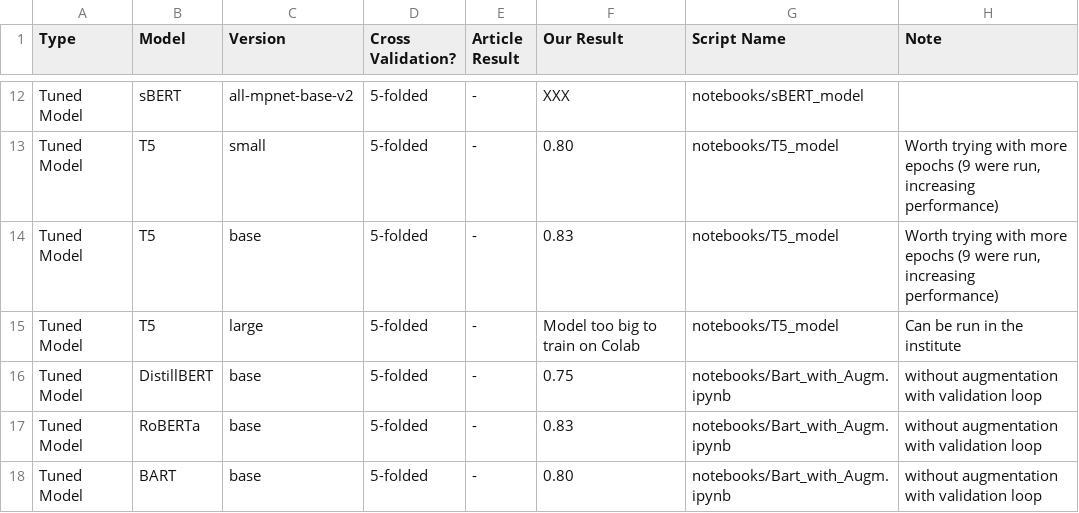
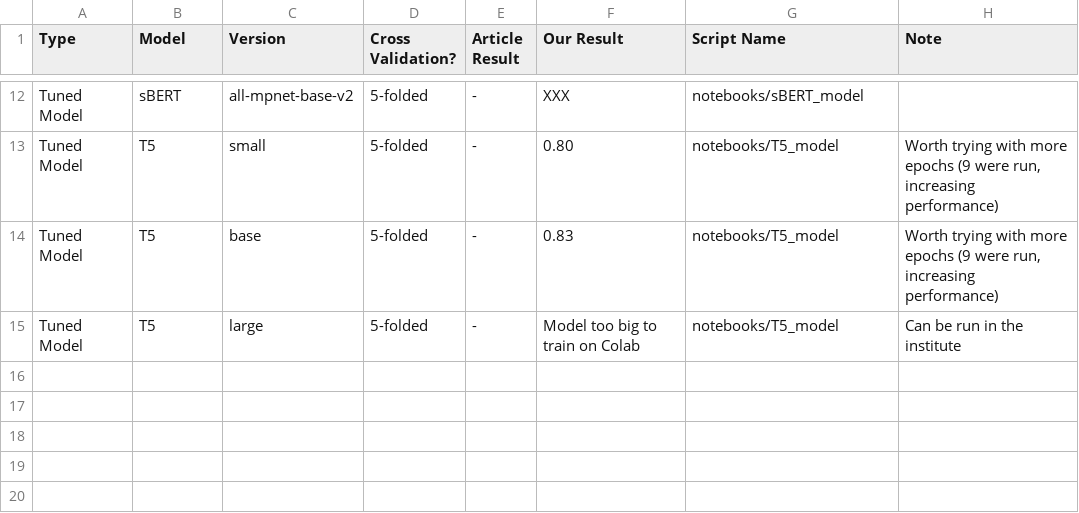
Before and after one commit to Helingc/SentencesRelatedness24, a CSV file: results.csv, drawn as a sheet; only a part is shown, gaps mark what is left out; the diff names each change by its address in the sheet, - before the commit and + after, or states it on an @@ line.

```diff
--- a/results.csv
+++ b/results.csv
-row 16: Tuned Model | DistillBERT | base | 5-folded | - | 0.75 | notebooks/Bart_with_Augm.ipynb | without augmentation with validation loop
-row 17: Tuned Model | RoBERTa | base | 5-folded | - | 0.83 | notebooks/Bart_with_Augm.ipynb | without augmentation with validation loop
-row 18: Tuned Model | BART | base | 5-folded | - | 0.80 | notebooks/Bart_with_Augm.ipynb | without augmentation with validation loop
```
Also changed, not shown: 1 other file.
